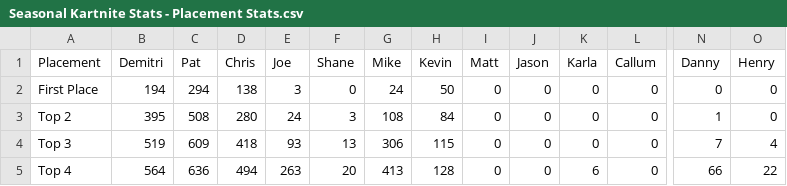
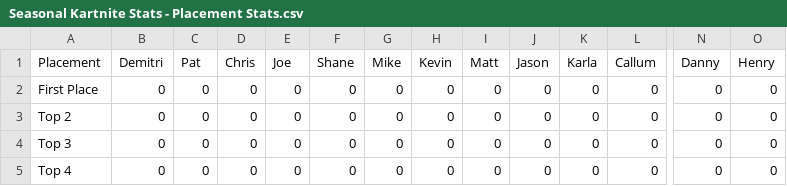
Before and after one commit to PatrickMarinich/Kartnite_Stats, a CSV file: versus_races/stats_csv/seasonal_stats/Seasonal Kartnite Stats - Placement Stats.csv, drawn as a sheet; only a part is shown, gaps mark what is left out; the diff names each change by its address in the sheet, - before the commit and + after, or states it on an @@ line.

```diff
--- a/versus_races/stats_csv/seasonal_stats/Seasonal Kartnite Stats - Placement Stats.csv
+++ b/versus_races/stats_csv/seasonal_stats/Seasonal Kartnite Stats - Placement Stats.csv
-B2 (Demitri): 194
+B2 (Demitri): 0
-C2 (Pat): 294
+C2 (Pat): 0
-D2 (Chris): 138
+D2 (Chris): 0
-E2 (Joe): 3
+E2 (Joe): 0
-G2 (Mike): 24
+G2 (Mike): 0
-H2 (Kevin): 50
+H2 (Kevin): 0
-B3 (Demitri): 395
+B3 (Demitri): 0
-C3 (Pat): 508
+C3 (Pat): 0
-D3 (Chris): 280
+D3 (Chris): 0
-E3 (Joe): 24
+E3 (Joe): 0
-F3 (Shane): 3
+F3 (Shane): 0
-G3 (Mike): 108
+G3 (Mike): 0
-H3 (Kevin): 84
+H3 (Kevin): 0
-N3 (Danny): 1
+N3 (Danny): 0
-B4 (Demitri): 519
+B4 (Demitri): 0
-C4 (Pat): 609
+C4 (Pat): 0
-D4 (Chris): 418
+D4 (Chris): 0
-E4 (Joe): 93
+E4 (Joe): 0
-F4 (Shane): 13
+F4 (Shane): 0
-G4 (Mike): 306
+G4 (Mike): 0
-H4 (Kevin): 115
+H4 (Kevin): 0
-N4 (Danny): 7
+N4 (Danny): 0
-O4 (Henry): 4
+O4 (Henry): 0
-B5 (Demitri): 564
+B5 (Demitri): 0
-C5 (Pat): 636
+C5 (Pat): 0
-D5 (Chris): 494
+D5 (Chris): 0
-E5 (Joe): 263
+E5 (Joe): 0
-F5 (Shane): 20
+F5 (Shane): 0
-G5 (Mike): 413
+G5 (Mike): 0
-H5 (Kevin): 128
+H5 (Kevin): 0
-K5 (Karla): 6
+K5 (Karla): 0
-N5 (Danny): 66
+N5 (Danny): 0
-O5 (Henry): 22
+O5 (Henry): 0
```
Also changed, not shown: versus_races/stats_csv/all_time/All-Time Kartnite Stats - All-Time Seeding.csv, versus_races/stats_csv/all_time/All-Time Kartnite Stats - Placement Stats.csv, 11 other files.
